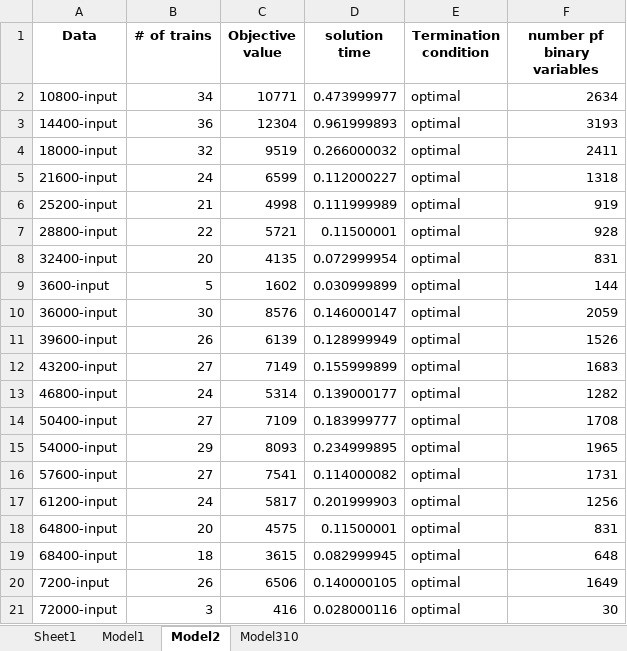
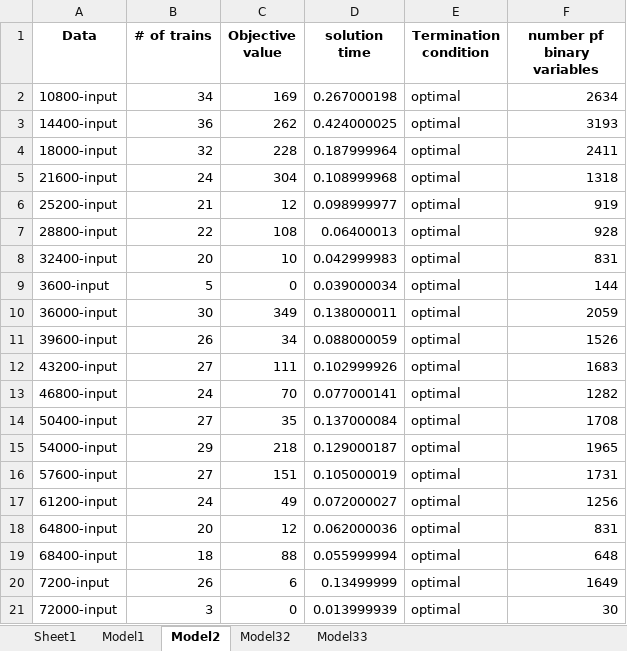
Before and after one commit to Felipe-MU/Train-Rescheduling-Problem-TCC, an Excel workbook: Data/1-hour-interval-madrid/1-hour-interval-madrid/testsuite/results.xlsx, sheet Model2, drawn as a sheet; values as stored, in another font and other column widths than the file's, no borders; the diff names each change by its address in the sheet, - before the commit and + after, or states it on an @@ line.

```diff
--- a/Data/1-hour-interval-madrid/1-hour-interval-madrid/testsuite/results.xlsx (sheet Model2)
+++ b/Data/1-hour-interval-madrid/1-hour-interval-madrid/testsuite/results.xlsx (sheet Model2)
-sheet tab: Model310
+sheet tab: Model32
+sheet tab: Model33
-C2 (Objective value): 10771
+C2 (Objective value): 169
-D2 (solution time): 0.473999977
+D2 (solution time): 0.267000198
-C3 (Objective value): 12304
+C3 (Objective value): 262
-D3 (solution time): 0.961999893
+D3 (solution time): 0.424000025
-C4 (Objective value): 9519
+C4 (Objective value): 228
-D4 (solution time): 0.266000032
+D4 (solution time): 0.187999964
-C5 (Objective value): 6599
+C5 (Objective value): 304
-D5 (solution time): 0.112000227
+D5 (solution time): 0.108999968
-C6 (Objective value): 4998
+C6 (Objective value): 12
-D6 (solution time): 0.111999989
+D6 (solution time): 0.098999977
-C7 (Objective value): 5721
+C7 (Objective value): 108
-D7 (solution time): 0.11500001
+D7 (solution time): 0.06400013
-C8 (Objective value): 4135
+C8 (Objective value): 10
-D8 (solution time): 0.072999954
+D8 (solution time): 0.042999983
-C9 (Objective value): 1602
+C9 (Objective value): 0
-D9 (solution time): 0.030999899
+D9 (solution time): 0.039000034
-C10 (Objective value): 8576
+C10 (Objective value): 349
-D10 (solution time): 0.146000147
+D10 (solution time): 0.138000011
-C11 (Objective value): 6139
+C11 (Objective value): 34
-D11 (solution time): 0.128999949
+D11 (solution time): 0.088000059
-C12 (Objective value): 7149
+C12 (Objective value): 111
-D12 (solution time): 0.155999899
+D12 (solution time): 0.102999926
-C13 (Objective value): 5314
+C13 (Objective value): 70
-D13 (solution time): 0.139000177
+D13 (solution time): 0.077000141
-C14 (Objective value): 7109
+C14 (Objective value): 35
-D14 (solution time): 0.183999777
+D14 (solution time): 0.137000084
-C15 (Objective value): 8093
+C15 (Objective value): 218
-D15 (solution time): 0.234999895
+D15 (solution time): 0.129000187
-C16 (Objective value): 7541
+C16 (Objective value): 151
-D16 (solution time): 0.114000082
+D16 (solution time): 0.105000019
-C17 (Objective value): 5817
+C17 (Objective value): 49
-D17 (solution time): 0.201999903
+D17 (solution time): 0.072000027
-C18 (Objective value): 4575
+C18 (Objective value): 12
-D18 (solution time): 0.11500001
+D18 (solution time): 0.062000036
-C19 (Objective value): 3615
+C19 (Objective value): 88
-D19 (solution time): 0.082999945
+D19 (solution time): 0.055999994
-C20 (Objective value): 6506
+C20 (Objective value): 6
-D20 (solution time): 0.140000105
+D20 (solution time): 0.13499999
-C21 (Objective value): 416
+C21 (Objective value): 0
-D21 (solution time): 0.028000116
+D21 (solution time): 0.013999939
```
Also changed, not shown: sheet Model32, sheet Model1, Data/complete-madrid-instance/results.xlsx, 22 other files.
